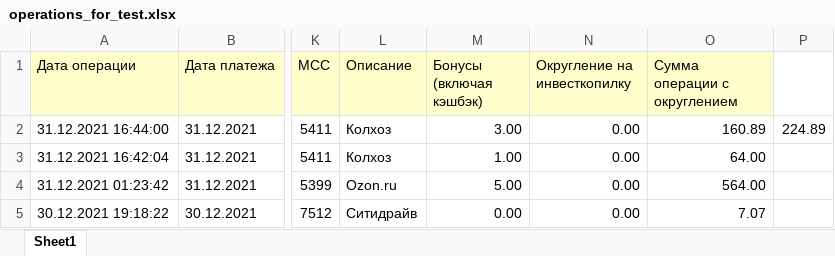
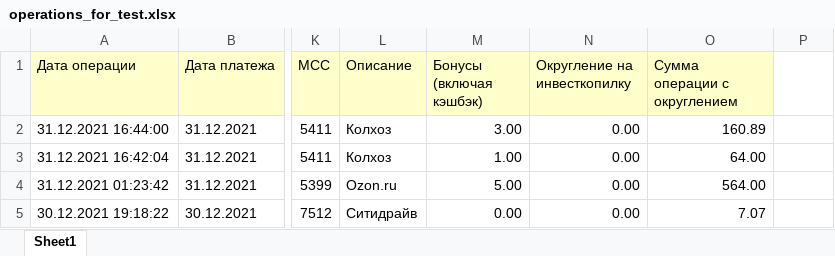
Before and after one commit to LexaSolovev/TransactionAnalyzer, an Excel workbook: data/operations_for_test.xlsx, sheet Sheet1, drawn as a sheet; only a part is shown, gaps mark what is left out; values as stored, in another font and other column widths than the file's, no borders; the diff names each change by its address in the sheet, - before the commit and + after, or states it on an @@ line.

Commit message:
add test for decorator report_to_file

```diff
--- a/data/operations_for_test.xlsx (sheet Sheet1)
+++ b/data/operations_for_test.xlsx (sheet Sheet1)
-P2: 224.89
+P2: (empty)
```
Also changed, not shown: 1 other file.
